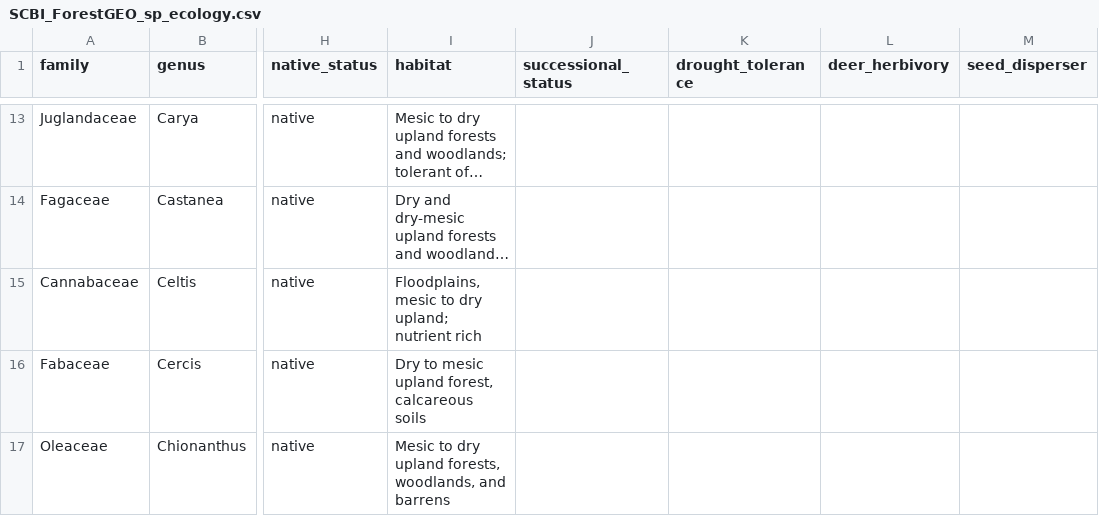
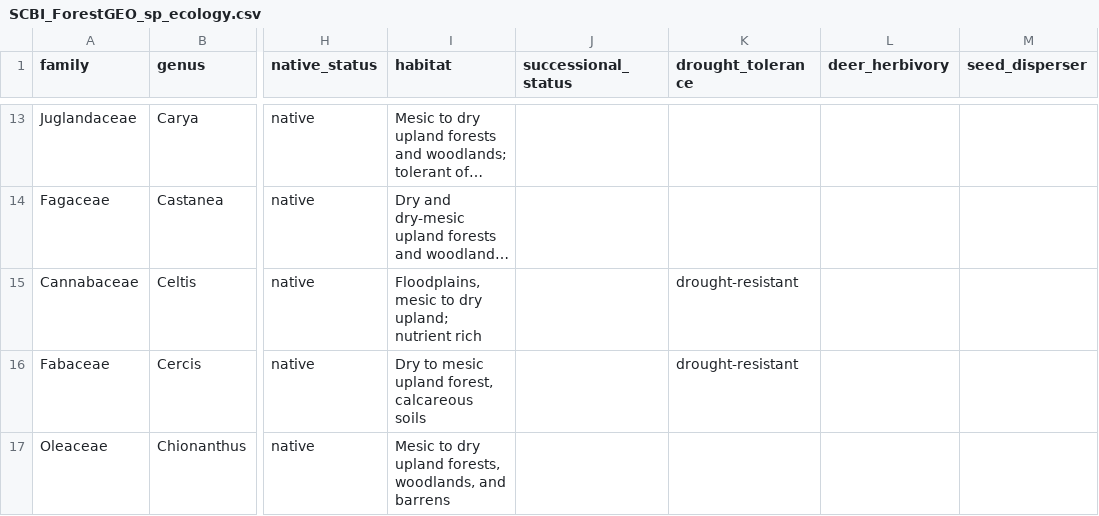
Before and after one commit to SCBI-ForestGEO/SCBI-ForestGEO-Data, a CSV file: species_lists/plants/SCBI_ForestGEO_sp_ecology.csv, drawn as a sheet; only a part is shown, gaps mark what is left out; long unchanged cells end in …; the diff covers the shown part only; the diff names each change by its address in the sheet, - before the commit and + after, or states it on an @@ line.

Commit message:
Added drought tolerance info

```diff
--- a/species_lists/plants/SCBI_ForestGEO_sp_ecology.csv
+++ b/species_lists/plants/SCBI_ForestGEO_sp_ecology.csv
-K15:K16 (drought_tolerance): (empty)
+K15:K16 (drought_tolerance): drought-resistant
```
Also changed, not shown: 8 edited cells elsewhere in this file.
